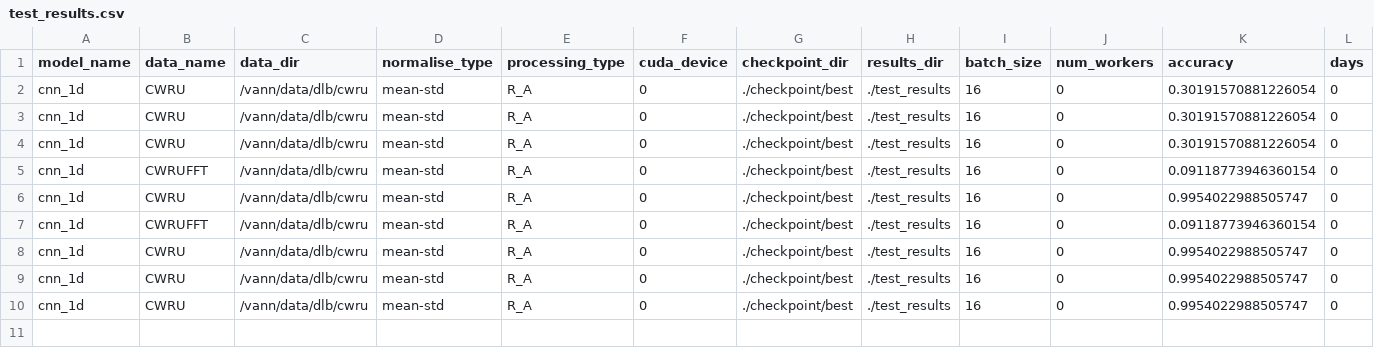
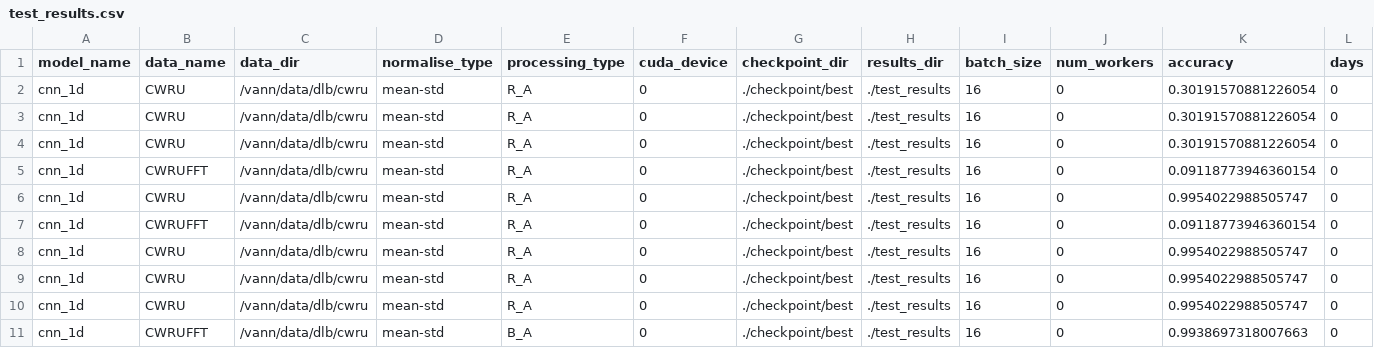
Before and after one commit to bbelson2/DL-based-Intelligent-Diagnosis-Benchmark, a CSV file: test_results/test_results.csv, drawn as a sheet; only a part is shown; rows hold the shown columns only; the diff names each change by its address in the sheet, - before the commit and + after, or states it on an @@ line.

Commit message:
Added B_A (Bearing) proc type as clone of R_A

```diff
--- a/test_results/test_results.csv
+++ b/test_results/test_results.csv
+row 11: cnn_1d | CWRUFFT | /vann/data/dlb/cwru | mean-std | B_A | 0 | ./checkpoint/best | ./test_results | 16 | 0 | 0.9938697318007663 | 0
```
Also changed, not shown: 43 other files.
